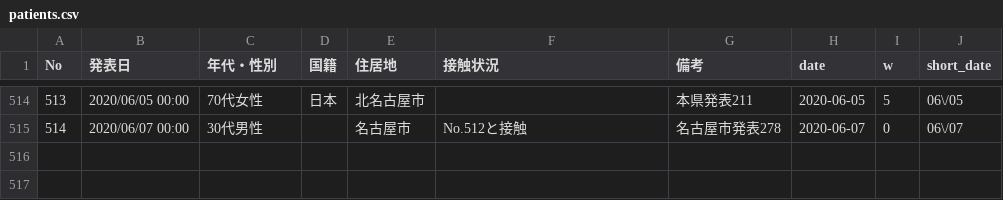
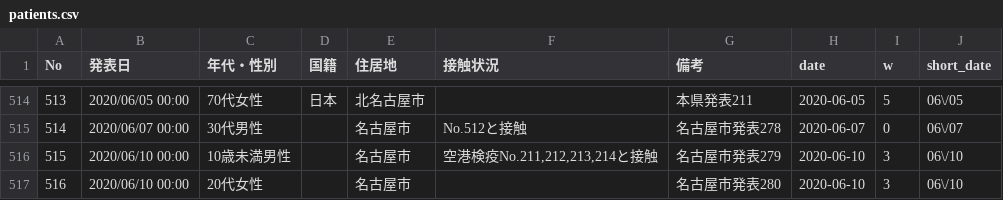
Before and after one commit to yoshitaka7/covid19, a CSV file: patients.csv, drawn as a sheet; only a part is shown, gaps mark what is left out.

Commit message:
update data

```diff
--- a/patients.csv
+++ b/patients.csv
@@ -515 +515,3 @@ No,発表日,年代・性別,国籍,住居地,接触状況,備考,date,w,short_d
 514,2020/06/07 00:00,30代男性,,名古屋市,No.512と接触,名古屋市発表278,2020-06-07,0,06\/07
+515,2020/06/10 00:00,10歳未満男性,,名古屋市,"空港検疫No.211,212,213,214と接触",名古屋市発表279,2020-06-10,3,06\/10
+516,2020/06/10 00:00,20代女性,,名古屋市,,名古屋市発表280,2020-06-10,3,06\/10
```
Also changed, not shown: main_summary_history.csv, source.csv, 2 other files.
